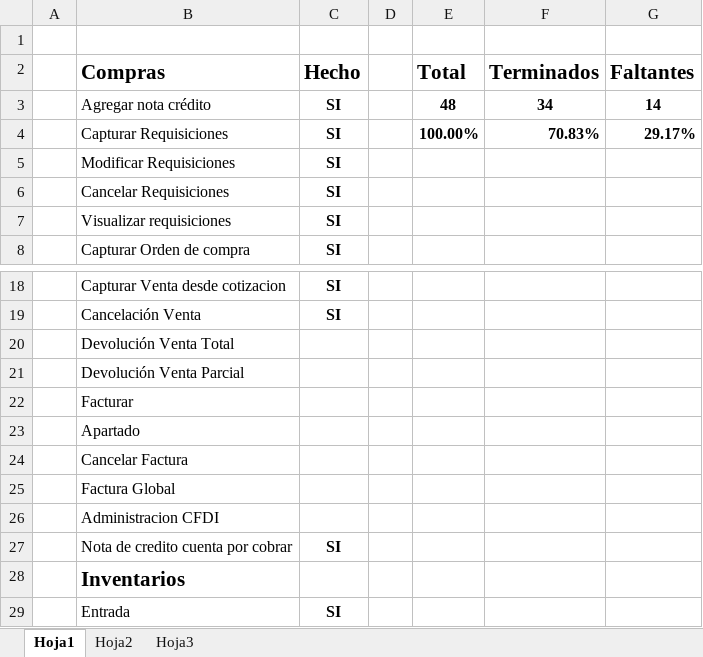
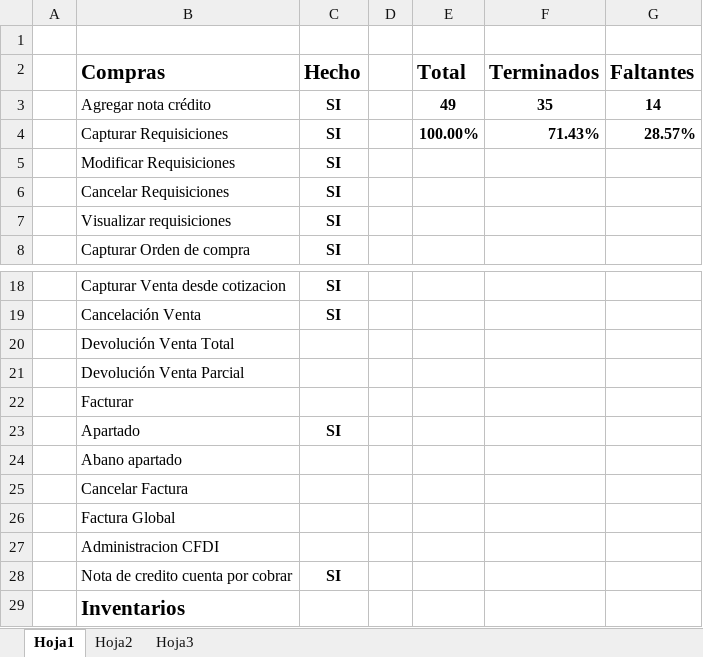
Before and after one commit to HectorGlez4/BMSolutions, an Excel workbook: ERP/Diseño/UC/Avance.xlsx, sheet Hoja1, drawn as a sheet; only a part is shown, gaps mark what is left out; the shorter side is filled out with more unchanged rows; values as stored, in another font and other column widths than the file's, no borders; the diff names each change by its address in the sheet, - before the commit and + after, or states it on an @@ line.

Commit message:
Apartado
Creacion de UC de apartado

```diff
--- a/ERP/Diseño/UC/Avance.xlsx (sheet Hoja1)
+++ b/ERP/Diseño/UC/Avance.xlsx (sheet Hoja1)
-E3 (Total): 48
+E3 (Total): 49
-F3 (Terminados): 34
+F3 (Terminados): 35
-F4 (Terminados): 70.83%
+F4 (Terminados): 71.43%
-G4 (Faltantes): 29.17%
+G4 (Faltantes): 28.57%
-C23 (Hecho): (empty)
+C23 (Hecho): SI
+row 24:  | Abano apartado
```
Also changed, not shown: 2 other files.
